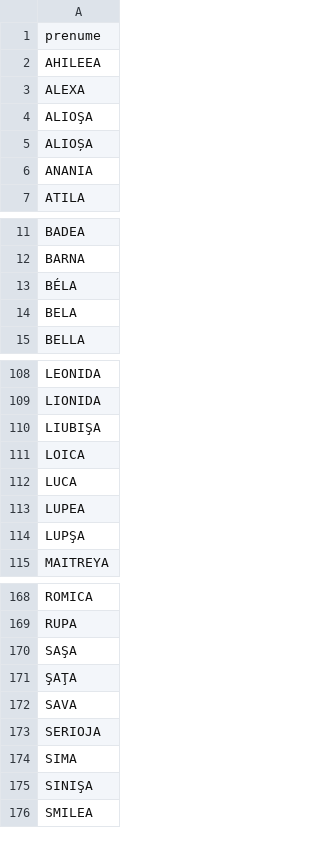
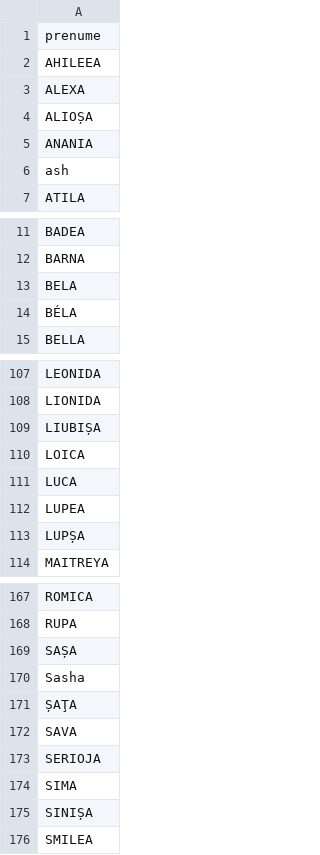
Before and after one commit to pax/ro-gender-assumer, a CSV file: names/A_males.csv, drawn as a sheet; only a part is shown, gaps mark what is left out; the diff covers the shown part only.

```diff
--- a/names/A_males.csv
+++ b/names/A_males.csv
@@ -4 +3,0 @@
-"ALIOŞA"
@@ -6,0 +6 @@
+ash
@@ -12,0 +13 @@
+BELA
@@ -14 +14,0 @@
-"BELA"
@@ -110 +109 @@
-"LIUBIŞA"
+LIUBIȘA
@@ -114 +113 @@
-"LUPŞA"
+LUPȘA
@@ -170,2 +169,3 @@
-"SAŞA"
-"ŞAŢA"
+SAȘA
+Sasha
+ȘAŢA
@@ -175 +175 @@
-"SINIŞA"
+SINIȘA
```
Also changed, not shown: 1 removed row, 2 moved rows and 8 edited cells elsewhere in this file, names/non-A_females.csv, 1 other file.
